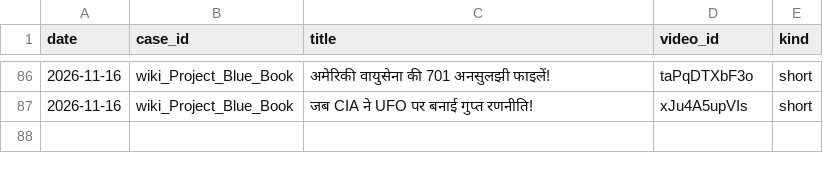
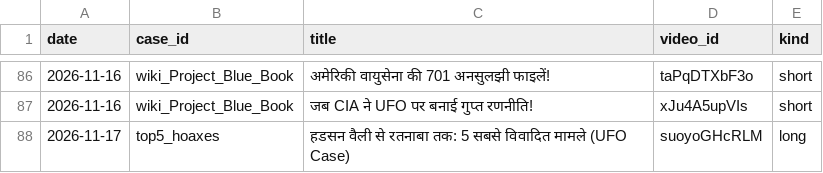
Before and after one commit to sainisourabh1-oss/ufo-channel, a CSV file: used/ledger.csv, drawn as a sheet; only a part is shown, gaps mark what is left out; the diff names each change by its address in the sheet, - before the commit and + after, or states it on an @@ line.

Commit message:
run success suoyoGHcRLM

```diff
--- a/used/ledger.csv
+++ b/used/ledger.csv
+row 88: 2026-11-17 | top5_hoaxes | हडसन वैली से रतनाबा तक: 5 सबसे विवादित मामले (UFO Case) | suoyoGHcRLM | long
```
Also changed, not shown: 4 other files.
